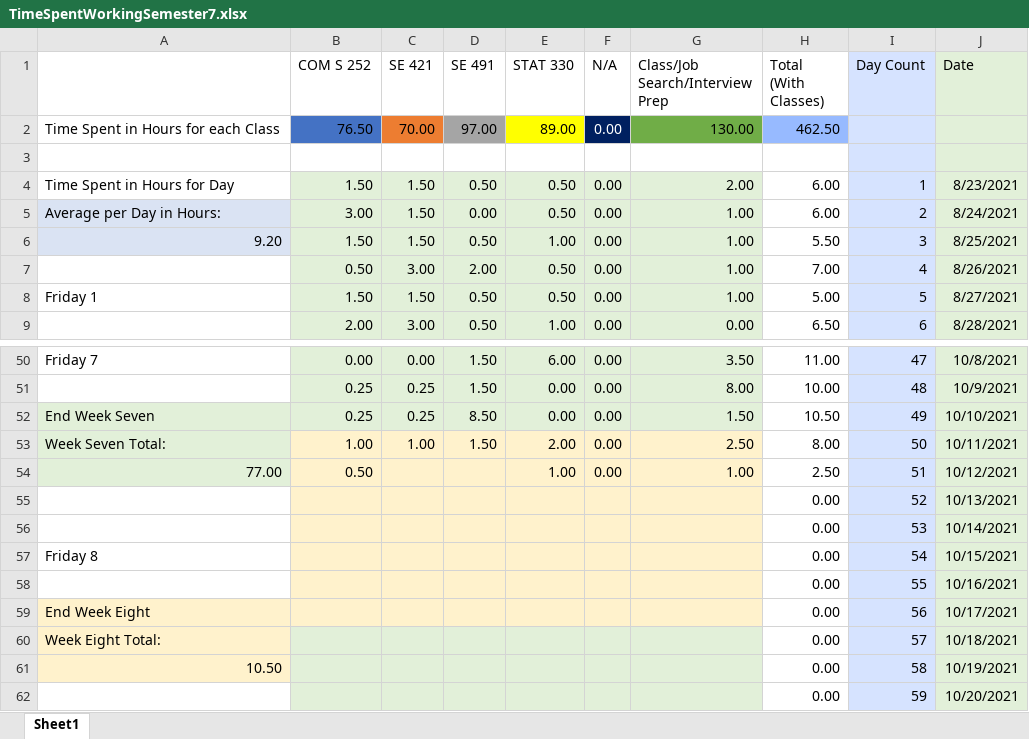
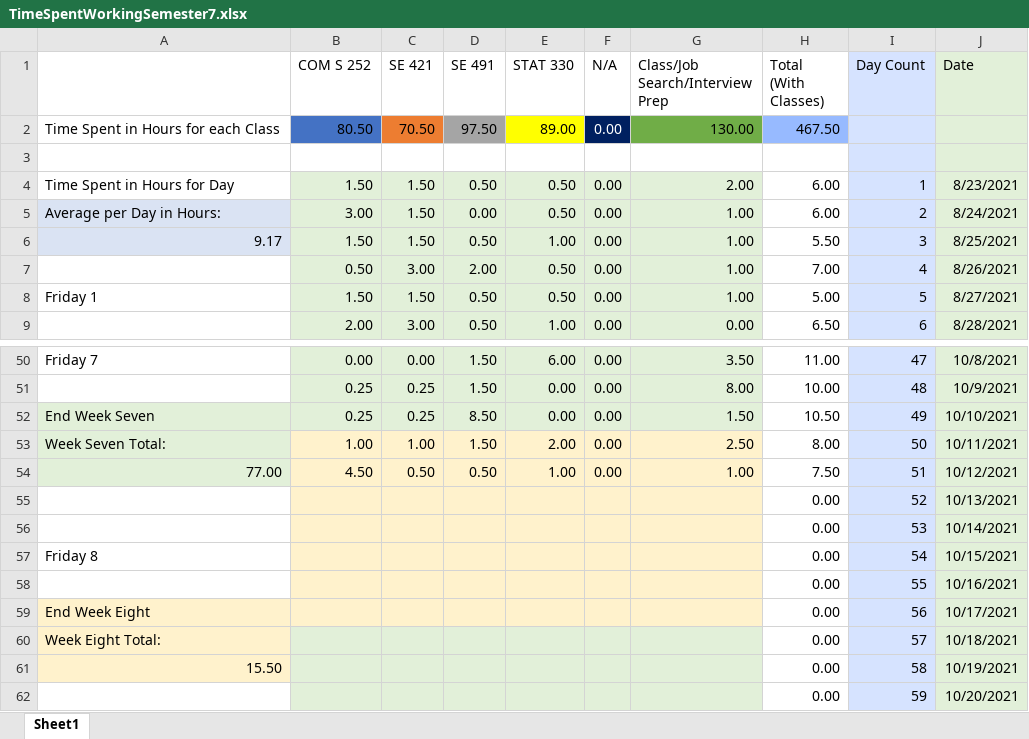
Before and after one commit to mghoskins/mghoskins-Data, an Excel workbook: CollegeSemesterWork/TimeSpentWorkingSemester7.xlsx, sheet Sheet1, drawn as a sheet; only a part is shown, gaps mark what is left out; values as stored, in another font and other column widths than the file's, no borders; charts and pictures and conditional formats not drawn; the diff names each change by its address in the sheet, - before the commit and + after, or states it on an @@ line.

Commit message:
midday work

```diff
--- a/CollegeSemesterWork/TimeSpentWorkingSemester7.xlsx (sheet Sheet1)
+++ b/CollegeSemesterWork/TimeSpentWorkingSemester7.xlsx (sheet Sheet1)
-B2 (COM S 252): 76.50
+B2 (COM S 252): 80.50
-C2 (SE 421): 70.00
+C2 (SE 421): 70.50
-D2 (SE 491): 97.00
+D2 (SE 491): 97.50
-H2 (Total (With Classes)): 462.50
+H2 (Total (With Classes)): 467.50
-A6: 9.20
+A6: 9.17
-B54 (COM S 252): 0.50
+B54 (COM S 252): 4.50
-C54 (SE 421): (empty)
+C54 (SE 421): 0.50
-D54 (SE 491): (empty)
+D54 (SE 491): 0.50
-H54 (Total (With Classes)): 2.50
+H54 (Total (With Classes)): 7.50
-A61: 10.50
+A61: 15.50
```
Also changed, not shown: charts or pictures.
